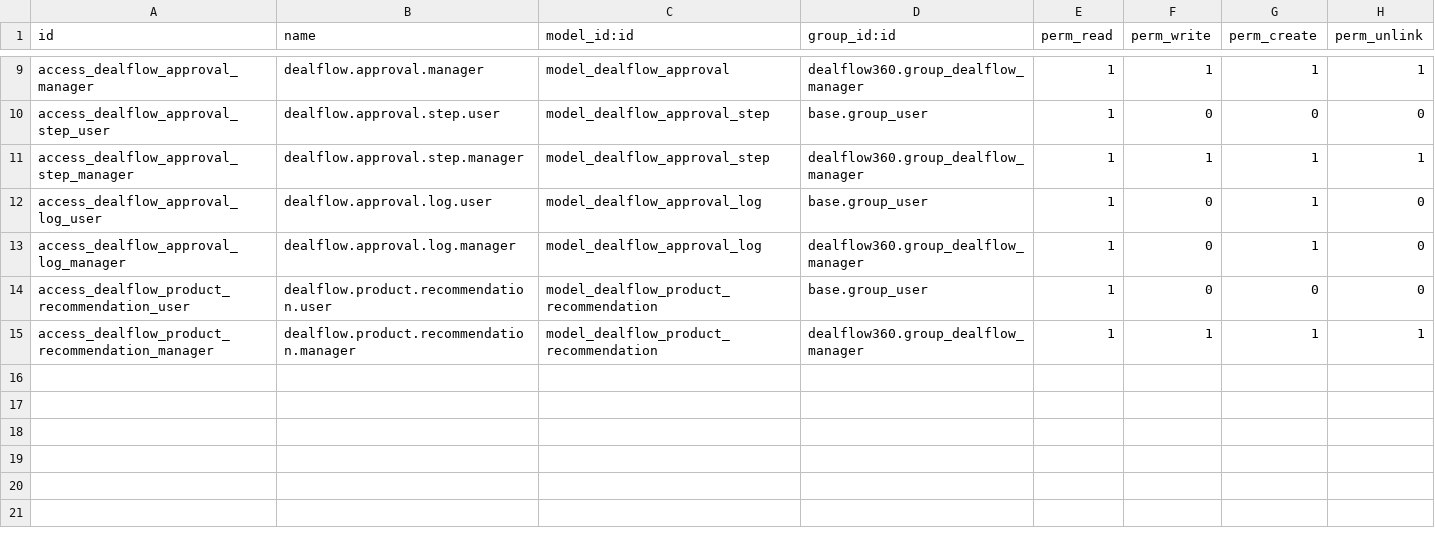
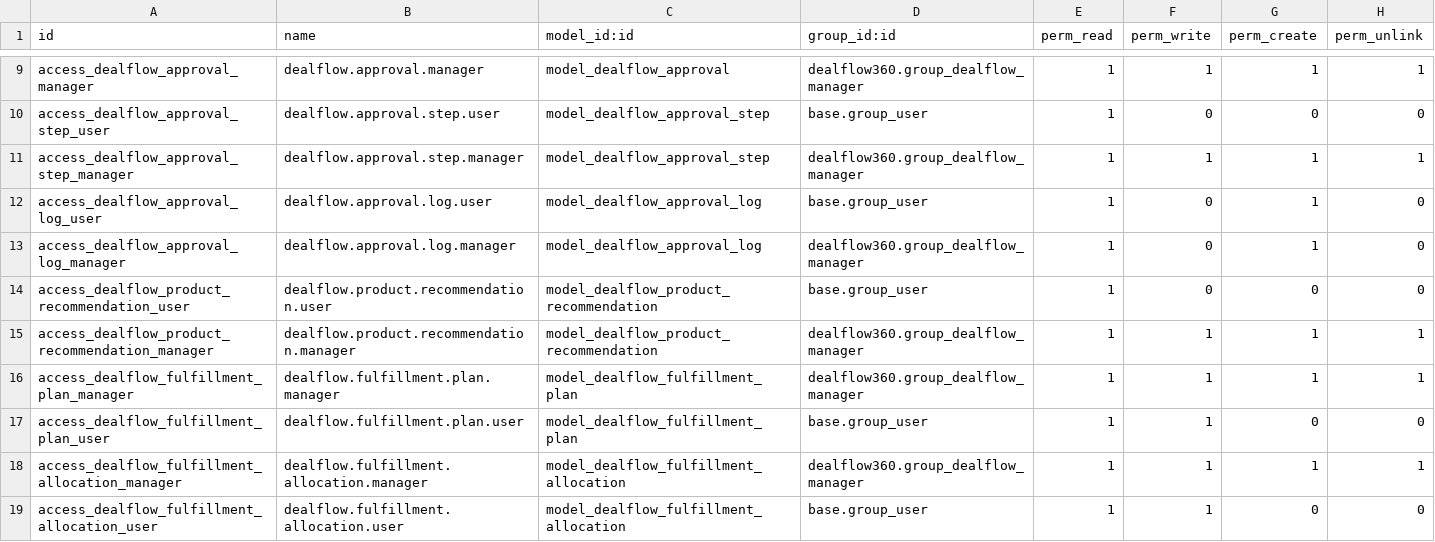
Before and after one commit to sarathy21/Odoo-hackathon-india, a CSV file: addons/dealflow360/security/ir.model.access.csv, drawn as a sheet; only a part is shown, gaps mark what is left out; the diff names each change by its address in the sheet, - before the commit and + after, or states it on an @@ line.

Commit message:
Phase 5: Smart Multi-Warehouse Fulfillment

```diff
--- a/addons/dealflow360/security/ir.model.access.csv
+++ b/addons/dealflow360/security/ir.model.access.csv
+row 16: access_dealflow_fulfillment_plan_manager | dealflow.fulfillment.plan.manager | model_dealflow_fulfillment_plan | dealflow360.group_dealflow_manager | 1 | 1 | 1 | 1
+row 17: access_dealflow_fulfillment_plan_user | dealflow.fulfillment.plan.user | model_dealflow_fulfillment_plan | base.group_user | 1 | 1 | 0 | 0
+row 18: access_dealflow_fulfillment_allocation_manager | dealflow.fulfillment.allocation.manager | model_dealflow_fulfillment_allocation | dealflow360.group_dealflow_manager | 1 | 1 | 1 | 1
+row 19: access_dealflow_fulfillment_allocation_user | dealflow.fulfillment.allocation.user | model_dealflow_fulfillment_allocation | base.group_user | 1 | 1 | 0 | 0
```
Also changed, not shown: 10 other files.
